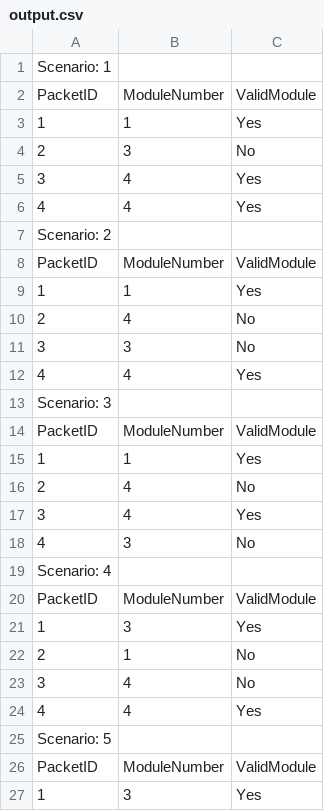
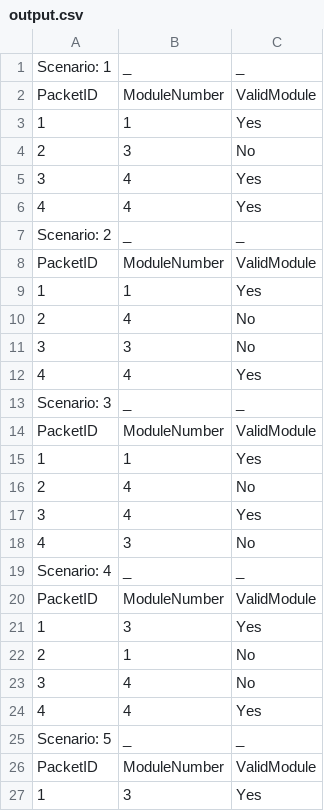
Before and after one commit to AbdallahSalah003/Module-Packet-Verification, a CSV file: output.csv, drawn as a sheet; only a part is shown; the diff covers the shown part only.

Commit message:
Update sample output

```diff
--- a/output.csv
+++ b/output.csv
@@ -1,2 +1,2 @@
-Scenario: 1
+Scenario: 1,_,_
 PacketID,ModuleNumber,ValidModule
@@ -6,3 +6,3 @@ PacketID,ModuleNumber,ValidModule
 4,4,Yes
-Scenario: 2
+Scenario: 2,_,_
 PacketID,ModuleNumber,ValidModule
@@ -12,3 +12,3 @@ PacketID,ModuleNumber,ValidModule
 4,4,Yes
-Scenario: 3
+Scenario: 3,_,_
 PacketID,ModuleNumber,ValidModule
@@ -18,3 +18,3 @@ PacketID,ModuleNumber,ValidModule
 4,3,No
-Scenario: 4
+Scenario: 4,_,_
 PacketID,ModuleNumber,ValidModule
@@ -24,3 +24,3 @@ PacketID,ModuleNumber,ValidModule
 4,4,Yes
-Scenario: 5
+Scenario: 5,_,_
 PacketID,ModuleNumber,ValidModule
```
Also changed, not shown: 14 edited cells elsewhere in this file.
